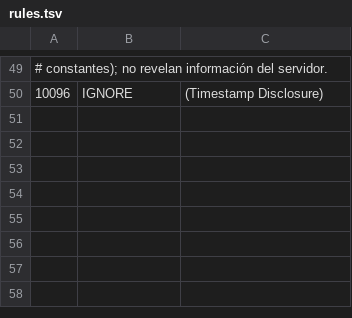
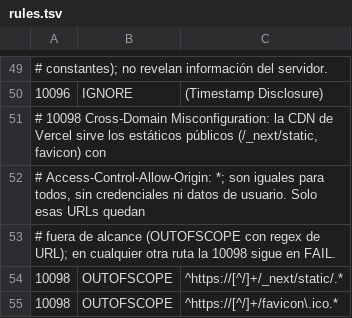
Before and after one commit to DannyDan2016/app-ingles, a TSV file: .zap/rules.tsv, drawn as a sheet; only a part is shown, gaps mark what is left out; the diff names each change by its address in the sheet, - before the commit and + after, or states it on an @@ line.

```diff
--- a/.zap/rules.tsv
+++ b/.zap/rules.tsv
+row 51: # 10098 Cross-Domain Misconfiguration: la CDN de Vercel sirve los estáticos públicos (/_next/static, favicon) con
+row 52: # Access-Control-Allow-Origin: *; son iguales para todos, sin credenciales ni datos de usuario. Solo esas URLs quedan
+row 53: # fuera de alcance (OUTOFSCOPE con regex de URL); en cualquier otra ruta la 10098 sigue en FAIL.
+row 54: 10098 | OUTOFSCOPE | ^https://[^/]+/_next/static/.*
+row 55: 10098 | OUTOFSCOPE | ^https://[^/]+/favicon\.ico.*
```
